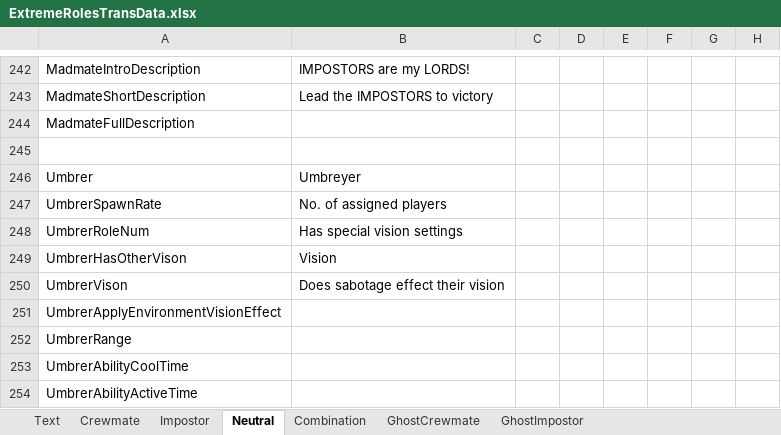
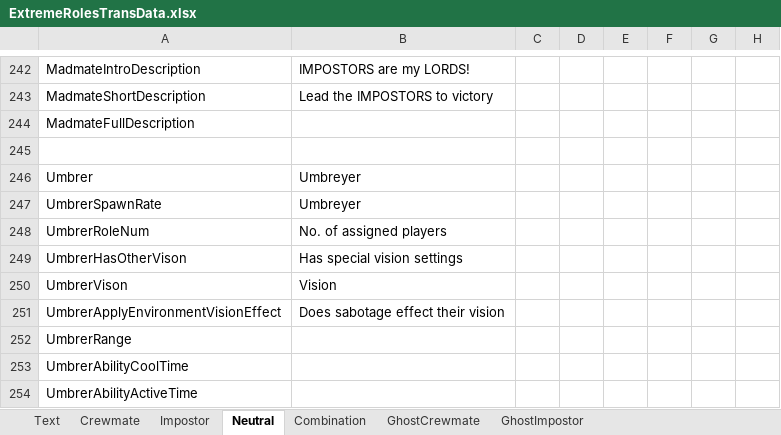
Before and after one commit to yukieiji/ExtremeRoles, an Excel workbook: ExtremeRolesTransData.xlsx, sheet Neutral, drawn as a sheet; only a part is shown, gaps mark what is left out; values as stored, in another font and other column widths than the file's, no borders; the diff names each change by its address in the sheet, - before the commit and + after, or states it on an @@ line.

Commit message:
umbreyer 修正

```diff
--- a/ExtremeRolesTransData.xlsx (sheet Neutral)
+++ b/ExtremeRolesTransData.xlsx (sheet Neutral)
-B247: No. of assigned players
+B247: Umbreyer
-B248: Has special vision settings
+B248: No. of assigned players
-B249: Vision
+B249: Has special vision settings
-B250: Does sabotage effect their vision
+B250: Vision
-B251: (empty)
+B251: Does sabotage effect their vision
```
